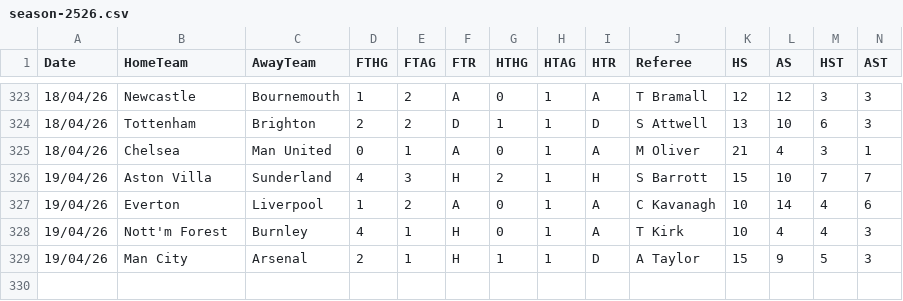
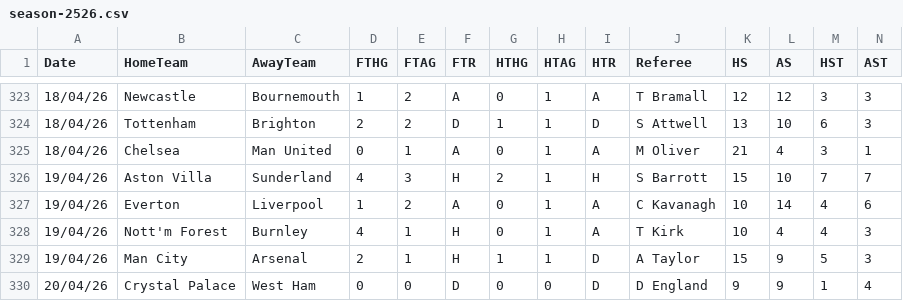
Before and after one commit to datasets/football-datasets, a CSV file: datasets/premier-league/season-2526.csv, drawn as a sheet; only a part is shown, gaps mark what is left out; rows hold the shown columns only; the diff names each change by its address in the sheet, - before the commit and + after, or states it on an @@ line.

```diff
--- a/datasets/premier-league/season-2526.csv
+++ b/datasets/premier-league/season-2526.csv
+row 330: 20/04/26 | Crystal Palace | West Ham | 0 | 0 | D | 0 | 0 | D | D England | 9 | 9 | 1 | 4
```
Also changed, not shown: datasets/serie-a/season-2526.csv.
